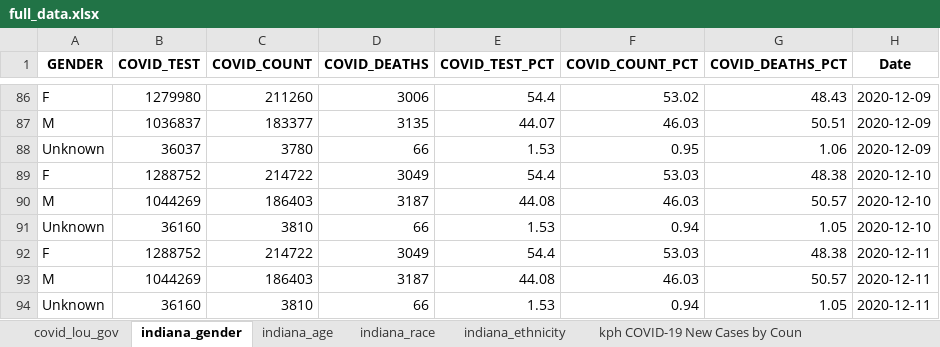
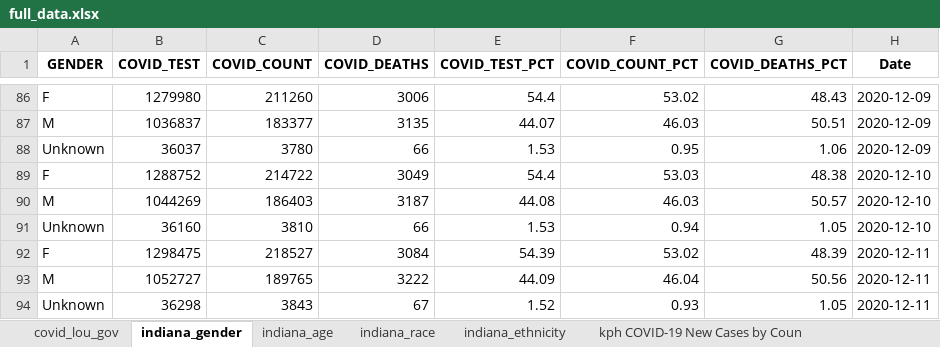
Before and after one commit to edjanalytics/covid-sot-data, an Excel workbook: full_data.xlsx, sheet indiana_gender, drawn as a sheet; only a part is shown, gaps mark what is left out; values as stored, in another font and other column widths than the file's, no borders; removed rows and columns are numbered as before the commit, all else as after; the diff names each change by its address in the sheet, - before the commit and + after, or states it on an @@ line.

```diff
--- a/full_data.xlsx (sheet indiana_gender)
+++ b/full_data.xlsx (sheet indiana_gender)
-row 92: F | 1288752 | 214722 | 3049 | 54.4 | 53.03 | 48.38 | 2020-12-11
-row 93: M | 1044269 | 186403 | 3187 | 44.08 | 46.03 | 50.57 | 2020-12-11
+row 92: F | 1298475 | 218527 | 3084 | 54.39 | 53.02 | 48.39 | 2020-12-11
+row 93: M | 1052727 | 189765 | 3222 | 44.09 | 46.04 | 50.56 | 2020-12-11
-B94 (COVID_TEST): 36160
+B94 (COVID_TEST): 36298
-C94 (COVID_COUNT): 3810
+C94 (COVID_COUNT): 3843
-D94 (COVID_DEATHS): 66
+D94 (COVID_DEATHS): 67
-E94 (COVID_TEST_PCT): 1.53
+E94 (COVID_TEST_PCT): 1.52
-F94 (COVID_COUNT_PCT): 0.94
+F94 (COVID_COUNT_PCT): 0.93
```
Also changed, not shown: sheet indiana_age, sheet indiana_race, sheet indiana_ethnicity.
